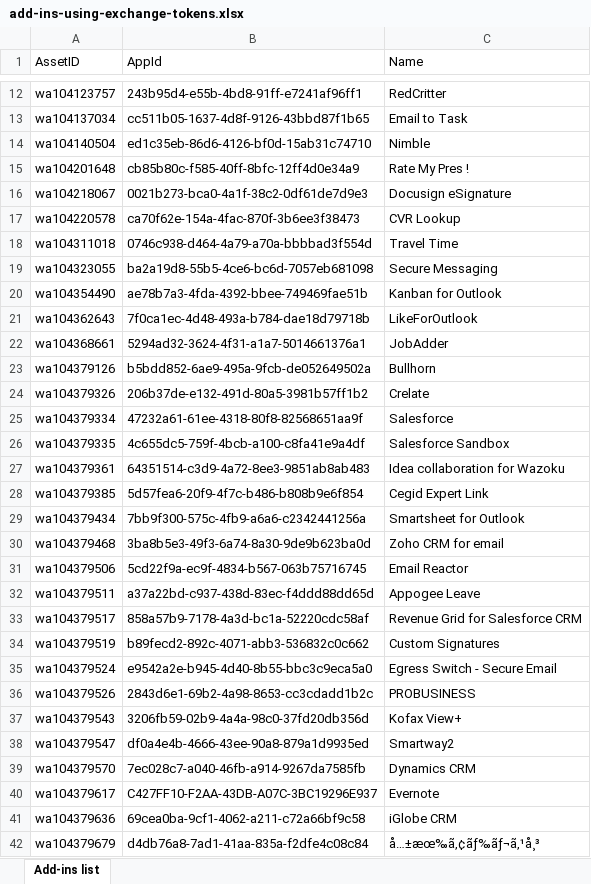
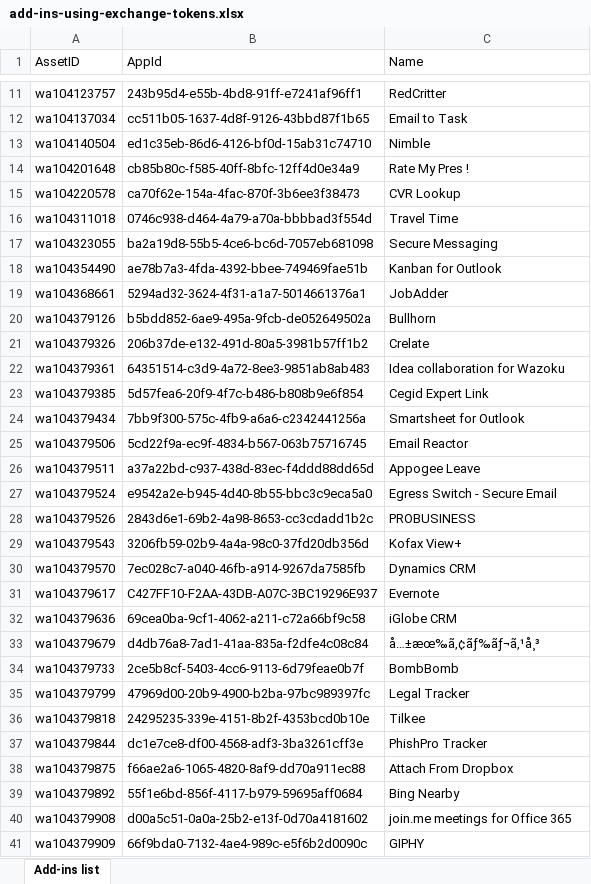
Before and after one commit to OfficeDev/office-js, an Excel workbook: add-in-ids/add-ins-using-exchange-tokens.xlsx, sheet Add-ins list, drawn as a sheet; only a part is shown, gaps mark what is left out; the shorter side is filled out with more unchanged rows; values as stored, in another font and other column widths than the file's, no cell formats; table styles not drawn; the diff covers the shown part only; the diff names each change by its address in the sheet, - before the commit and + after, or states it on an @@ line.

Commit message:
Update spreadsheet with April data

```diff
--- a/add-in-ids/add-ins-using-exchange-tokens.xlsx (sheet Add-ins list)
+++ b/add-in-ids/add-ins-using-exchange-tokens.xlsx (sheet Add-ins list)
-row 16: wa104218067 | 0021b273-bca0-4a1f-38c2-0df61de7d9e3 | Docusign eSignature
-row 21: wa104362643 | 7f0ca1ec-4d48-493a-b784-dae18d79718b | LikeForOutlook
-row 25: wa104379334 | 47232a61-61ee-4318-80f8-82568651aa9f | Salesforce
-row 26: wa104379335 | 4c655dc5-759f-4bcb-a100-c8fa41e9a4df | Salesforce Sandbox
-row 30: wa104379468 | 3ba8b5e3-49f3-6a74-8a30-9de9b623ba0d | Zoho CRM for email
-row 33: wa104379517 | 858a57b9-7178-4a3d-bc1a-52220cdc58af | Revenue Grid for Salesforce CRM
-row 34: wa104379519 | b89fecd2-892c-4071-abb3-536832c0c662 | Custom Signatures
-row 38: wa104379547 | df0a4e4b-4666-43ee-90a8-879a1d9935ed | Smartway2
```
Also changed, not shown: 75 removed rows elsewhere in this sheet, cell formats, 2 other files.
